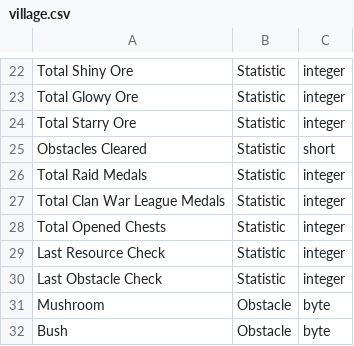
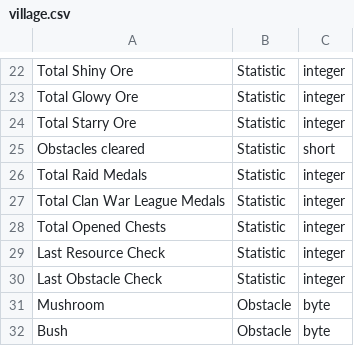
Before and after one commit to Godly000/Chester, a CSV file: data/progression/village.csv, drawn as a sheet; only a part is shown, gaps mark what is left out.

Commit message:
Update village.csv

```diff
--- a/data/progression/village.csv
+++ b/data/progression/village.csv
@@ -24,3 +24,3 @@ Total Glowy Ore,Statistic,integer
 Total Starry Ore,Statistic,integer
-Obstacles Cleared,Statistic,short
+Obstacles cleared,Statistic,short
 Total Raid Medals,Statistic,integer
```
